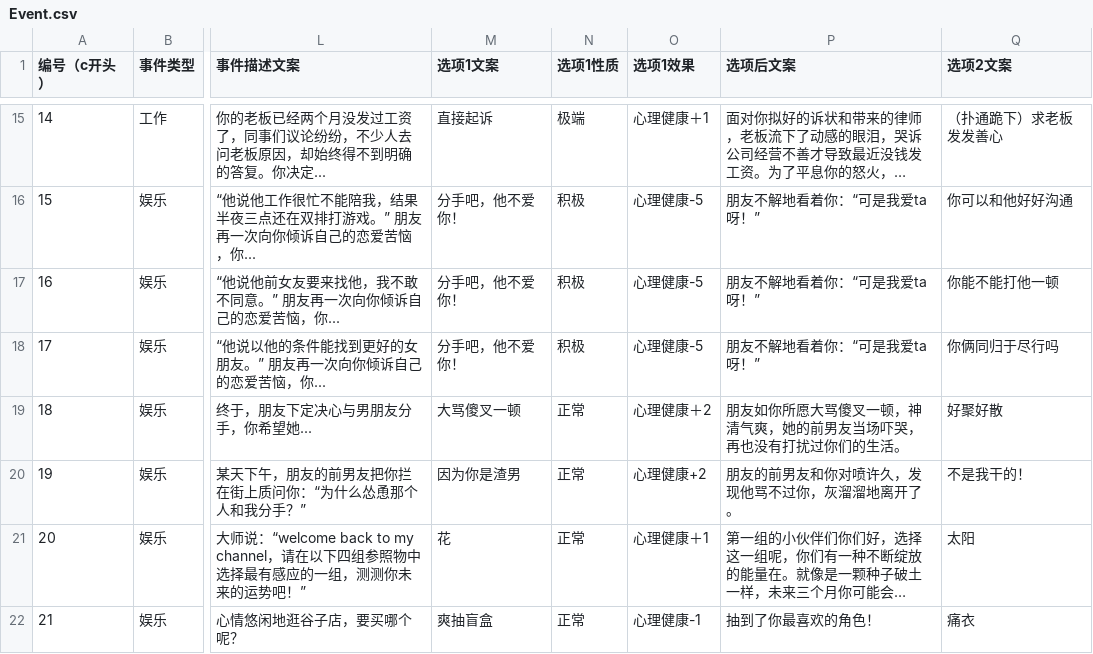
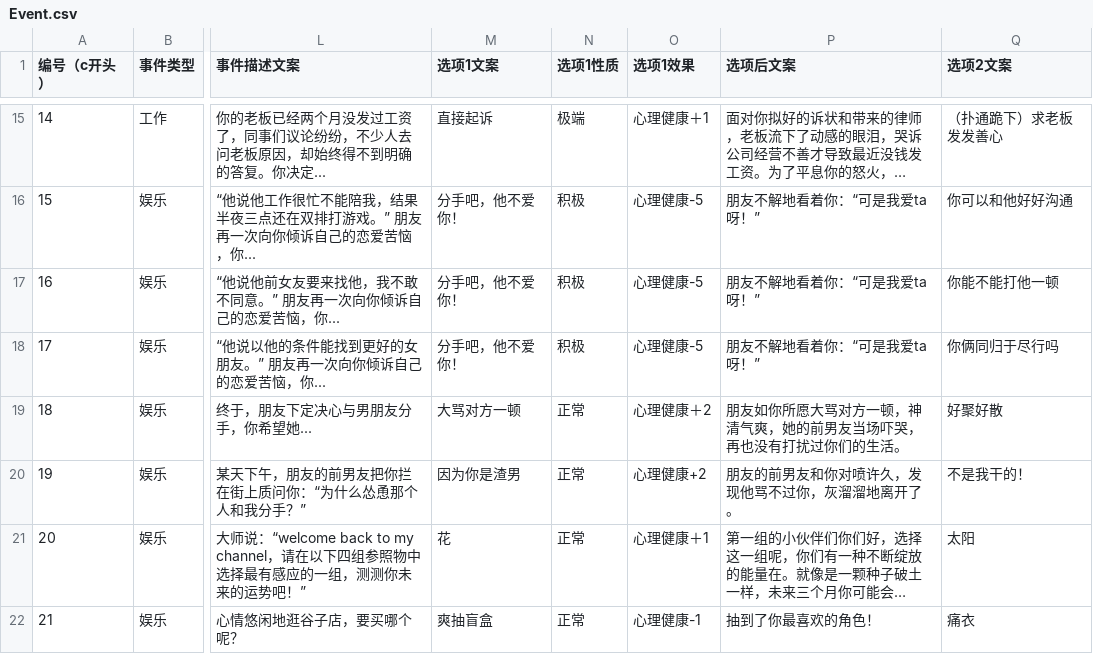
Before and after one commit to CyberHydrate/HahaRelationships, a CSV file: Assets/Resources/Excels/Event.csv, drawn as a sheet; only a part is shown, gaps mark what is left out; long unchanged cells end in …; the diff names each change by its address in the sheet, - before the commit and + after, or states it on an @@ line.

```diff
--- a/Assets/Resources/Excels/Event.csv
+++ b/Assets/Resources/Excels/Event.csv
-M19 (选项1文案): 大骂傻叉一顿
+M19 (选项1文案): 大骂对方一顿
-P19 (选项后文案): 朋友如你所愿大骂傻叉一顿，神清气爽，她的前男友当场吓哭，再也没有打扰过你们的生活。
+P19 (选项后文案): 朋友如你所愿大骂对方一顿，神清气爽，她的前男友当场吓哭，再也没有打扰过你们的生活。
```
Also changed, not shown: 8 other files.
